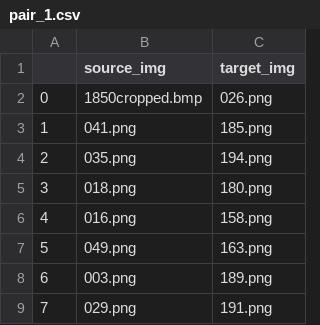
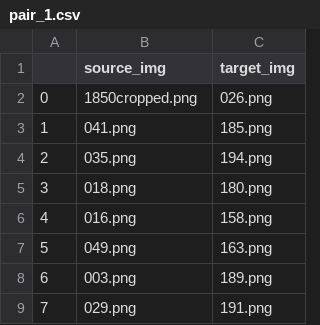
Before and after one commit to crimefightingllama/MitosisDetection, a CSV file: fda_data/pair_1.csv, drawn as a sheet; only a part is shown.

Commit message:
png

```diff
--- a/fda_data/pair_1.csv
+++ b/fda_data/pair_1.csv
@@ -1,3 +1,3 @@
 ,source_img,target_img
-0,1850cropped.bmp,026.png
+0,1850cropped.png,026.png
 1,041.png,185.png
```
